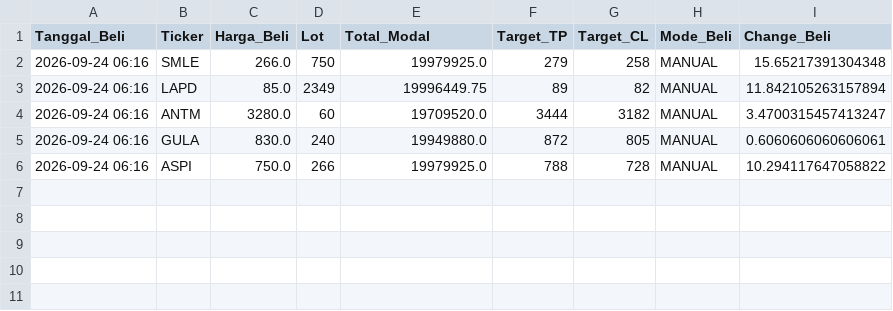
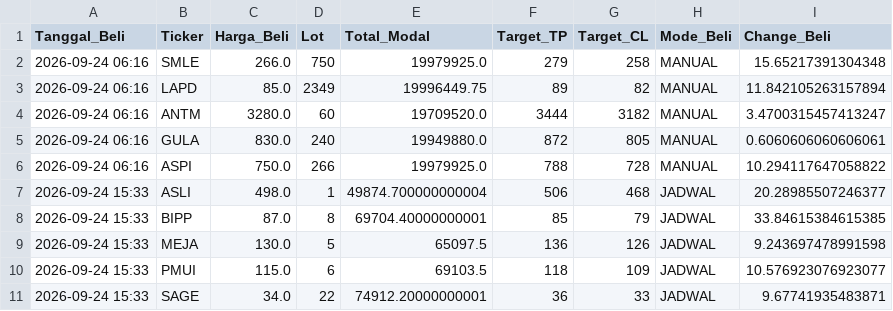
Before and after one commit to muhammadekonugroho4-spec/Web-Screening, a CSV file: Database/portofolio_aktif_rumus_8.csv, drawn as a sheet; the diff names each change by its address in the sheet, - before the commit and + after, or states it on an @@ line.

```diff
--- a/Database/portofolio_aktif_rumus_8.csv
+++ b/Database/portofolio_aktif_rumus_8.csv
+row 7: 2026-09-24 15:33 | ASLI | 498.0 | 1 | 49874.700000000004 | 506 | 468 | JADWAL | 20.28985507246377
+row 8: 2026-09-24 15:33 | BIPP | 87.0 | 8 | 69704.40000000001 | 85 | 79 | JADWAL | 33.84615384615385
+row 9: 2026-09-24 15:33 | MEJA | 130.0 | 5 | 65097.5 | 136 | 126 | JADWAL | 9.243697478991598
+row 10: 2026-09-24 15:33 | PMUI | 115.0 | 6 | 69103.5 | 118 | 109 | JADWAL | 10.576923076923077
+row 11: 2026-09-24 15:33 | SAGE | 34.0 | 22 | 74912.20000000001 | 36 | 33 | JADWAL | 9.67741935483871
```
Also changed, not shown: Database/portofolio_aktif_rumus_1.csv, Database/portofolio_aktif_rumus_2.csv, 17 other files.
